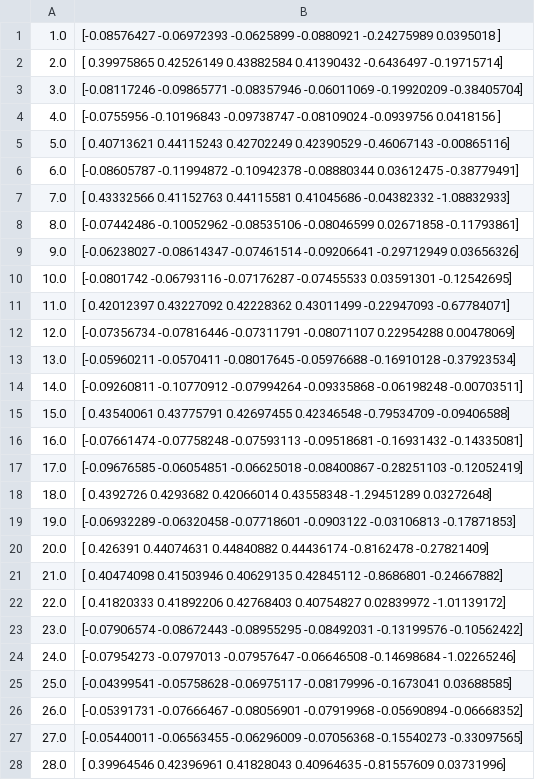
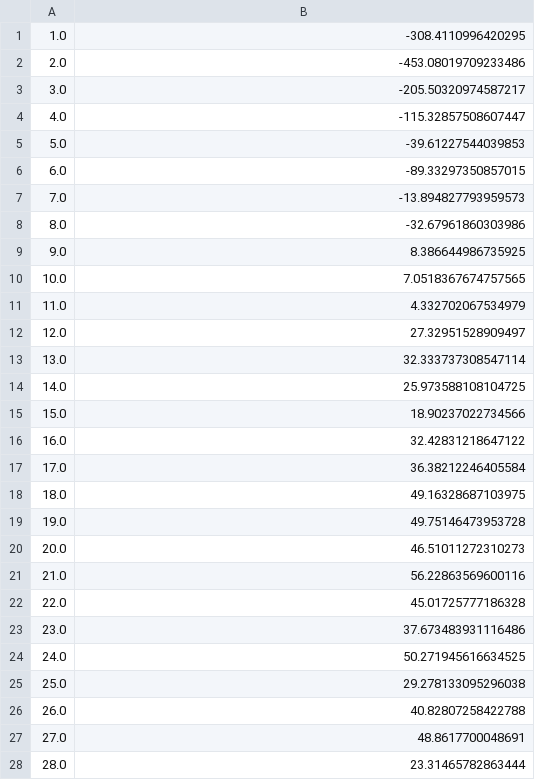
Before and after one commit to Mpprobst/multi-agent-rl, a CSV file: results/simple_world_comm_REINFORCE_0.csv, drawn as a sheet; only a part is shown; the diff covers the shown part only.

```diff
--- a/results/simple_world_comm_REINFORCE_0.csv
+++ b/results/simple_world_comm_REINFORCE_0.csv
@@ -1,28 +1,28 @@
-1.0,[-0.08576427 -0.06972393 -0.0625899  -0.0880921  -0.24275989  0.0395018 ]
-2.0,[ 0.39975865  0.42526149  0.43882584  0.41390432 -0.6436497  -0.19715714]
-3.0,[-0.08117246 -0.09865771 -0.08357946 -0.06011069 -0.19920209 -0.38405704]
-4.0,[-0.0755956  -0.10196843 -0.09738747 -0.08109024 -0.0939756   0.0418156 ]
-5.0,[ 0.40713621  0.44115243  0.42702249  0.42390529 -0.46067143 -0.00865116]
-6.0,[-0.08605787 -0.11994872 -0.10942378 -0.08880344  0.03612475 -0.38779491]
-7.0,[ 0.43332566  0.41152763  0.44115581  0.41045686 -0.04382332 -1.08832933]
-8.0,[-0.07442486 -0.10052962 -0.08535106 -0.08046599  0.02671858 -0.11793861]
-9.0,[-0.06238027 -0.08614347 -0.07461514 -0.09206641 -0.29712949  0.03656326]
-10.0,[-0.0801742  -0.06793116 -0.07176287 -0.07455533  0.03591301 -0.12542695]
-11.0,[ 0.42012397  0.43227092  0.42228362  0.43011499 -0.22947093 -0.67784071]
-12.0,[-0.07356734 -0.07816446 -0.07311791 -0.08071107  0.22954288  0.00478069]
-13.0,[-0.05960211 -0.0570411  -0.08017645 -0.05976688 -0.16910128 -0.37923534]
-14.0,[-0.09260811 -0.10770912 -0.07994264 -0.09335868 -0.06198248 -0.00703511]
-15.0,[ 0.43540061  0.43775791  0.42697455  0.42346548 -0.79534709 -0.09406588]
-16.0,[-0.07661474 -0.07758248 -0.07593113 -0.09518681 -0.16931432 -0.14335081]
-17.0,[-0.09676585 -0.06054851 -0.06625018 -0.08400867 -0.28251103 -0.12052419]
-18.0,[ 0.4392726   0.4293682   0.42066014  0.43558348 -1.29451289  0.03272648]
-19.0,[-0.06932289 -0.06320458 -0.07718601 -0.0903122  -0.03106813 -0.17871853]
-20.0,[ 0.426391    0.44074631  0.44840882  0.44436174 -0.8162478  -0.27821409]
-21.0,[ 0.40474098  0.41503946  0.40629135  0.42845112 -0.8686801  -0.24667882]
-22.0,[ 0.41820333  0.41892206  0.42768403  0.40754827  0.02839972 -1.01139172]
-23.0,[-0.07906574 -0.08672443 -0.08955295 -0.08492031 -0.13199576 -0.10562422]
-24.0,[-0.07954273 -0.0797013  -0.07957647 -0.06646508 -0.14698684 -1.02265246]
-25.0,[-0.04399541 -0.05758628 -0.06975117 -0.08179996 -0.1673041   0.03688585]
-26.0,[-0.05391731 -0.07666467 -0.08056901 -0.07919968 -0.05690894 -0.06668352]
-27.0,[-0.05440011 -0.06563455 -0.06296009 -0.07056368 -0.15540273 -0.33097565]
-28.0,[ 0.39964546  0.42396961  0.41828043  0.40964635 -0.81557609  0.03731996]
+1.0,-308.4110996420295
+2.0,-453.08019709233486
+3.0,-205.50320974587217
+4.0,-115.32857508607447
+5.0,-39.61227544039853
+6.0,-89.33297350857015
+7.0,-13.894827793959573
+8.0,-32.67961860303986
+9.0,8.386644986735925
+10.0,7.0518367674757565
+11.0,4.332702067534979
+12.0,27.32951528909497
+13.0,32.333737308547114
+14.0,25.973588108104725
+15.0,18.90237022734566
+16.0,32.42831218647122
+17.0,36.38212246405584
+18.0,49.16328687103975
+19.0,49.75146473953728
+20.0,46.51011272310273
+21.0,56.22863569600116
+22.0,45.01725777186328
+23.0,37.673483931116486
+24.0,50.271945616634525
+25.0,29.278133095296038
+26.0,40.82807258422788
+27.0,48.8617700048691
+28.0,23.31465782863444
```
Also changed, not shown: 10 added rows and 21 edited cells elsewhere in this file, results/simple_REINFORCE_0.csv, 23 other files.
